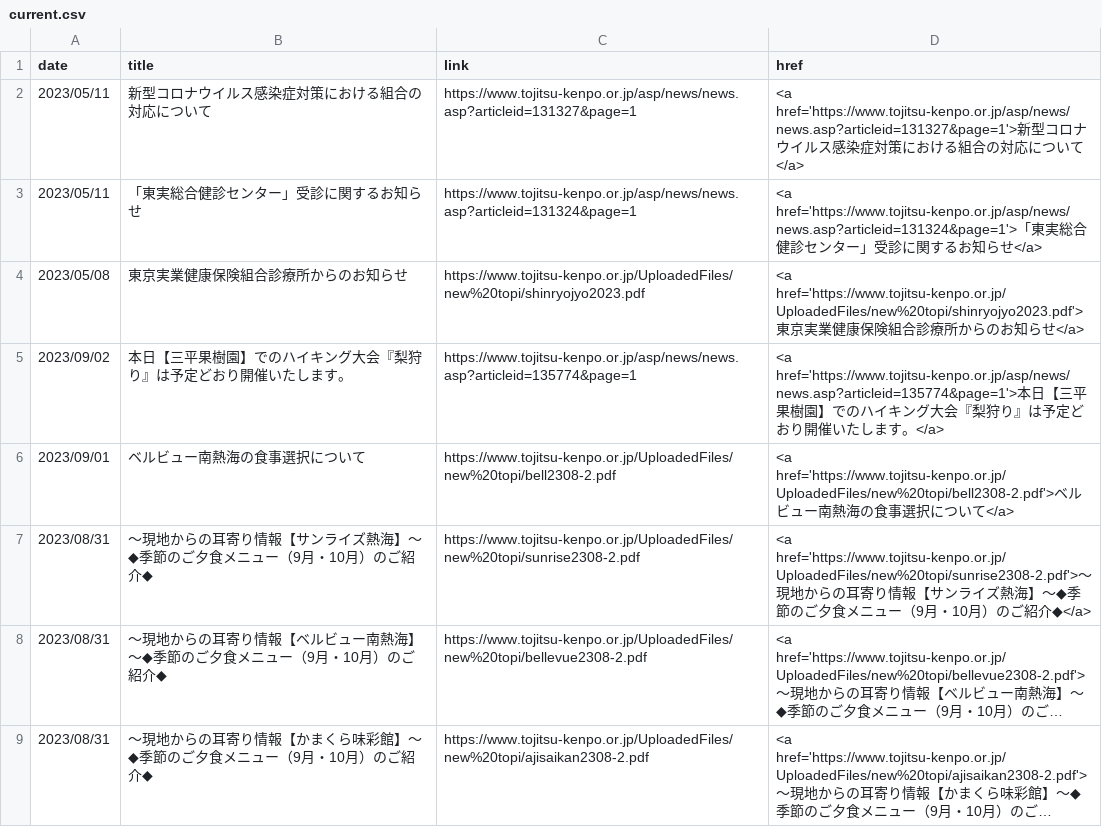
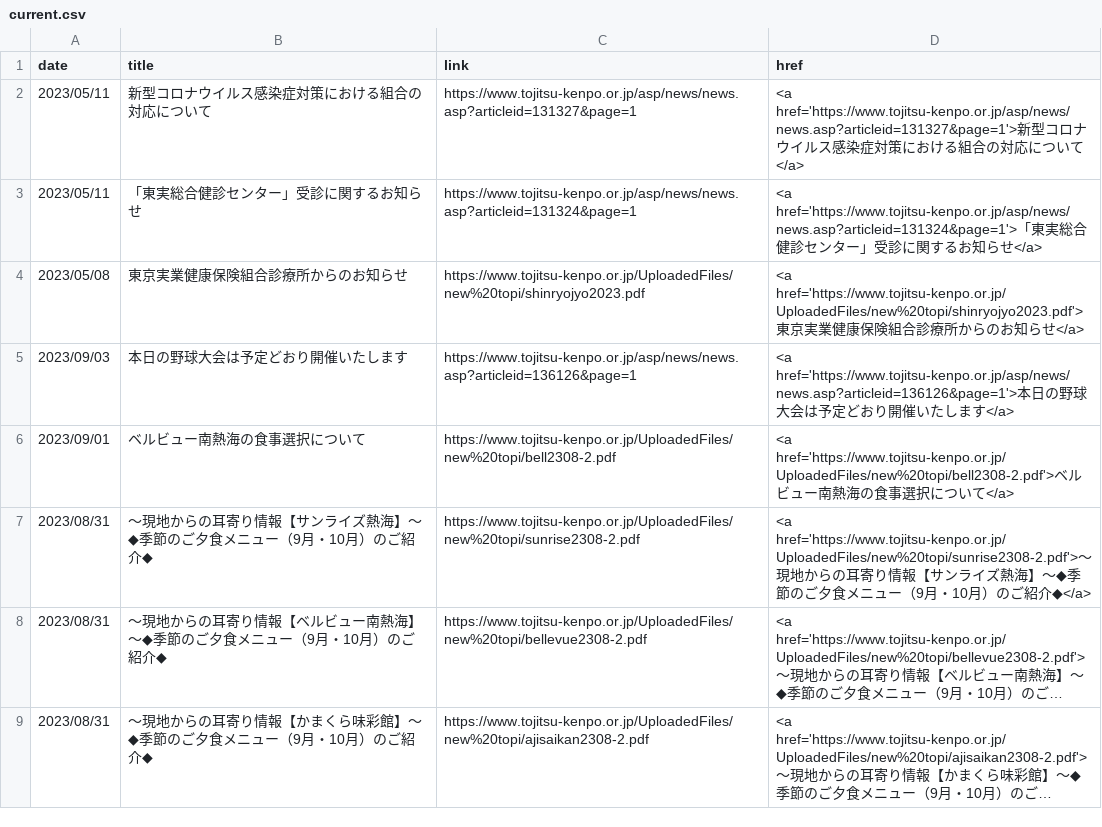
Before and after one commit to nuevocs/webscraping-change-notification, a CSV file: current.csv, drawn as a sheet; only a part is shown; long unchanged cells end in ….

```diff
--- a/current.csv
+++ b/current.csv
@@ -4,3 +4,3 @@ date,title,link,href
 2023/05/08,東京実業健康保険組合診療所からのお知らせ,https://www.tojitsu-kenpo.or.jp/UploadedFiles/new%20topi/shinryojyo2023.pdf,<a href='https://www.tojitsu-kenpo.or.jp/UploadedFiles/new%20topi/shinryojyo2023.pdf'>東京実業健康保険組合診療所からのお知らせ</a>
-2023/09/02,本日【三平果樹園】でのハイキング大会『梨狩り』は予定どおり開催いたします。,https://www.tojitsu-kenpo.or.jp/asp/news/news.asp?articleid=135774&page=1,<a href='https://www.tojitsu-kenpo.or.jp/asp/news/news.asp?articleid=135774&page=1'>本日【三平果樹園】でのハイキング大会『梨狩り』は予定どおり開催いたします。</a>
+2023/09/03,本日の野球大会は予定どおり開催いたします,https://www.tojitsu-kenpo.or.jp/asp/news/news.asp?articleid=136126&page=1,<a href='https://www.tojitsu-kenpo.or.jp/asp/news/news.asp?articleid=136126&page=1'>本日の野球大会は予定どおり開催いたします</a>
 2023/09/01,ベルビュー南熱海の食事選択について,https://www.tojitsu-kenpo.or.jp/UploadedFiles/new%20topi/bell2308-2.pdf,<a href='https://www.tojitsu-kenpo.or.jp/UploadedFiles/new%20topi/bell2308-2.pdf'>ベルビュー南熱海の食事選択について</a>
```
